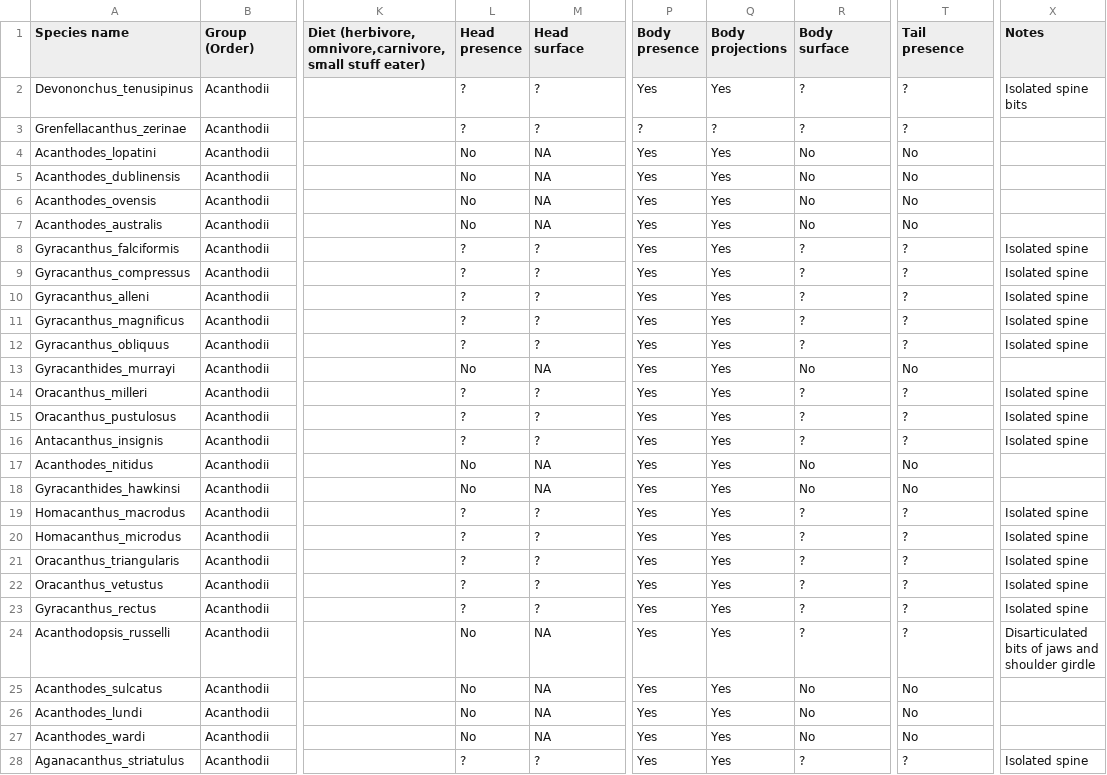
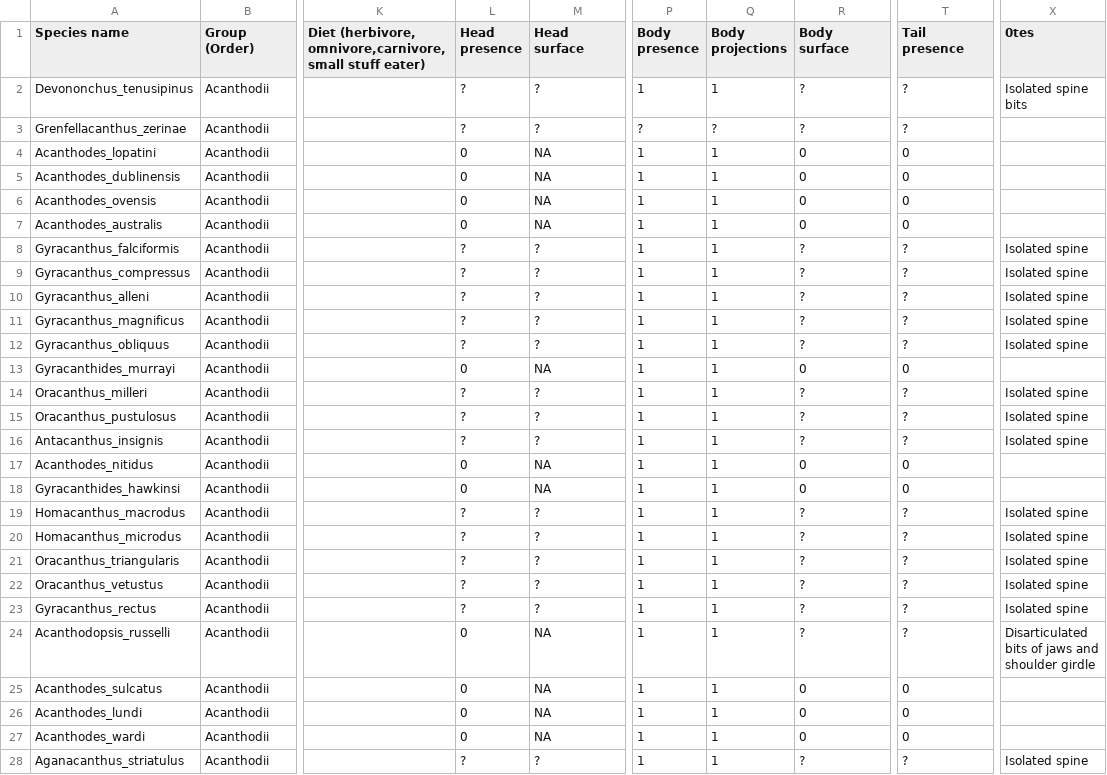
Before and after one commit to TGuillerme/Timespines, a CSV file: Data/Raw/Working chunks/Chunk_3_RPD_extinct_data.csv, drawn as a sheet; only a part is shown, gaps mark what is left out; the diff covers the shown part only; the diff names each change by its address in the sheet, - before the commit and + after, or states it on an @@ line.

```diff
--- a/Data/Raw/Working chunks/Chunk_3_RPD_extinct_data.csv
+++ b/Data/Raw/Working chunks/Chunk_3_RPD_extinct_data.csv
-X1: Notes
+X1: 0tes
-P2 (Body presence): Yes
+P2 (Body presence): 1
-Q2 (Body projections): Yes
+Q2 (Body projections): 1
-L4:L7 (Head presence): No
+L4:L7 (Head presence): 0
-P4:P28 (Body presence): Yes
+P4:P28 (Body presence): 1
-Q4:Q28 (Body projections): Yes
+Q4:Q28 (Body projections): 1
-R4:R7 (Body surface): No
+R4:R7 (Body surface): 0
-T4:T7 (Tail presence): No
+T4:T7 (Tail presence): 0
-L13 (Head presence): No
+L13 (Head presence): 0
-R13 (Body surface): No
+R13 (Body surface): 0
-T13 (Tail presence): No
+T13 (Tail presence): 0
-L17:L18 (Head presence): No
+L17:L18 (Head presence): 0
-R17:R18 (Body surface): No
+R17:R18 (Body surface): 0
-T17:T18 (Tail presence): No
+T17:T18 (Tail presence): 0
-L24:L27 (Head presence): No
+L24:L27 (Head presence): 0
-R25:R27 (Body surface): No
+R25:R27 (Body surface): 0
-T25:T27 (Tail presence): No
+T25:T27 (Tail presence): 0
```
Also changed, not shown: 14 edited cells elsewhere in this file, Data/Raw/Working chunks/Chunk_2_TG_extinct_data.csv.
